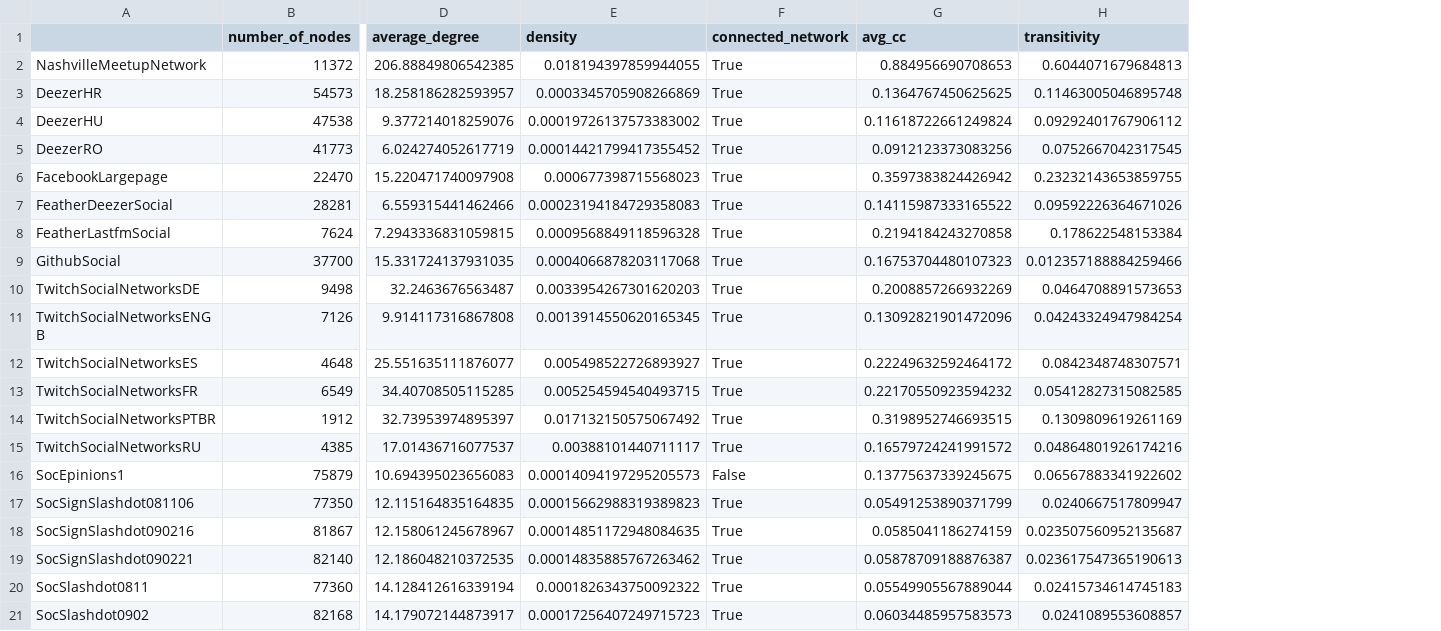
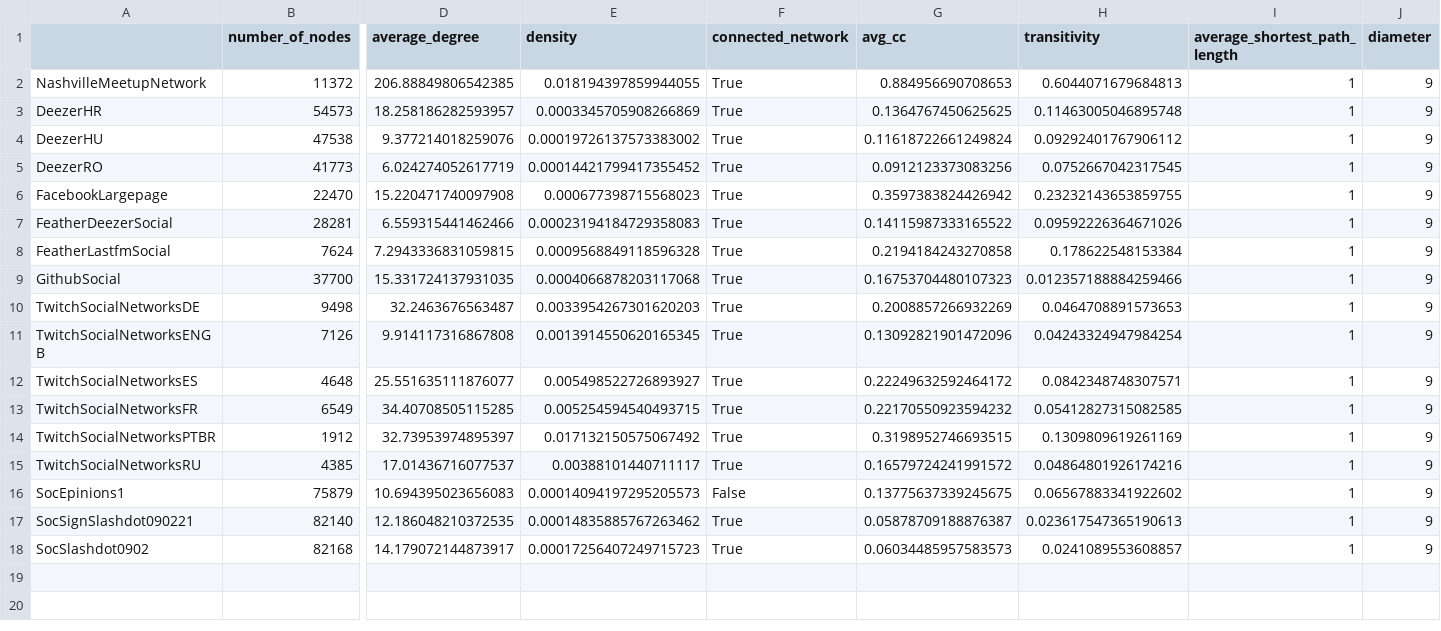
Before and after one commit to raul-vh/groepsproject-invi, a CSV file: results/descriptive_stats_of_networks.csv, drawn as a sheet; only a part is shown, gaps mark what is left out; removed rows and columns are numbered as before the commit, all else as after; rows hold the shown columns only; the diff names each change by its address in the sheet, - before the commit and + after, or states it on an @@ line.

Commit message:
Generated random avpl and diameter of networks & Degree distribution example with mathplotlib

```diff
--- a/results/descriptive_stats_of_networks.csv
+++ b/results/descriptive_stats_of_networks.csv
+column I (average_shortest_path_length), rows 2-18: all 1
+column J (diameter), rows 2-18: all 9
-row 17: SocSignSlashdot081106 | 77350 | 12.115164835164835 | 0.00015662988319389823 | True | 0.05491253890371799 | 0.0240667517809947
-row 18: SocSignSlashdot090216 | 81867 | 12.158061245678967 | 0.00014851172948084635 | True | 0.0585041186274159 | 0.023507560952135687
-row 20: SocSlashdot0811 | 77360 | 14.128412616339194 | 0.0001826343750092322 | True | 0.05549905567889044 | 0.02415734614745183
```
Also changed, not shown: 1 other file.
